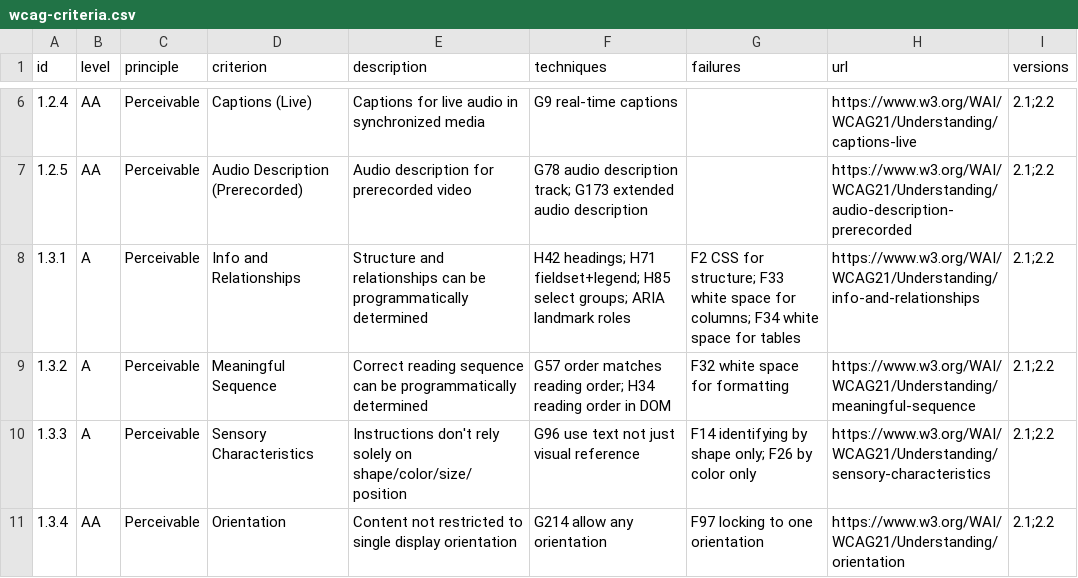
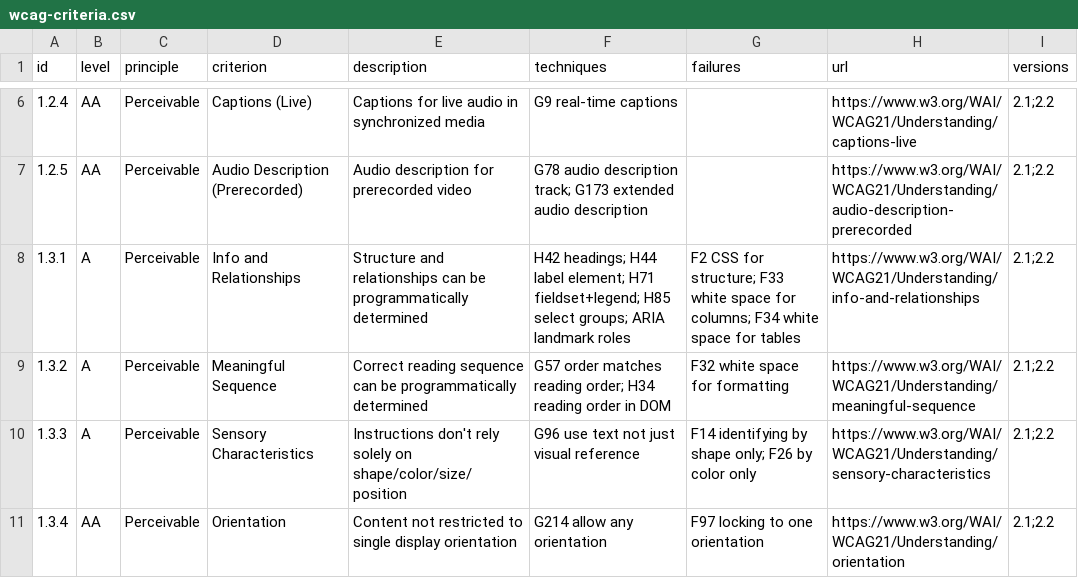
Before and after one commit to mrKanoh/wcag-accessibility-audit-skill, a CSV file: data/wcag-criteria.csv, drawn as a sheet; only a part is shown, gaps mark what is left out; the diff covers the shown part only.

```diff
--- a/data/wcag-criteria.csv
+++ b/data/wcag-criteria.csv
@@ -7,3 +7,3 @@ id,level,principle,criterion,description,techniques,failures,url,versions
 1.2.5,AA,Perceivable,Audio Description (Prerecorded),"Audio description for prerecorded video","G78 audio description track; G173 extended audio description","",https://www.w3.org/WAI/WCAG21/Understanding/audio-description-prerecorded,2.1;2.2
-1.3.1,A,Perceivable,Info and Relationships,"Structure and relationships can be programmatically determined","H42 headings; H71 fieldset+legend; H85 select groups; ARIA landmark roles","F2 CSS for structure; F33 white space for columns; F34 white space for tables",https://www.w3.org/WAI/WCAG21/Understanding/info-and-relationships,2.1;2.2
+1.3.1,A,Perceivable,Info and Relationships,"Structure and relationships can be programmatically determined","H42 headings; H44 label element; H71 fieldset+legend; H85 select groups; ARIA landmark roles","F2 CSS for structure; F33 white space for columns; F34 white space for tables",https://www.w3.org/WAI/WCAG21/Understanding/info-and-relationships,2.1;2.2
 1.3.2,A,Perceivable,Meaningful Sequence,"Correct reading sequence can be programmatically determined","G57 order matches reading order; H34 reading order in DOM","F32 white space for formatting",https://www.w3.org/WAI/WCAG21/Understanding/meaningful-sequence,2.1;2.2
```
Also changed, not shown: 9 edited cells elsewhere in this file, 16 other files.
